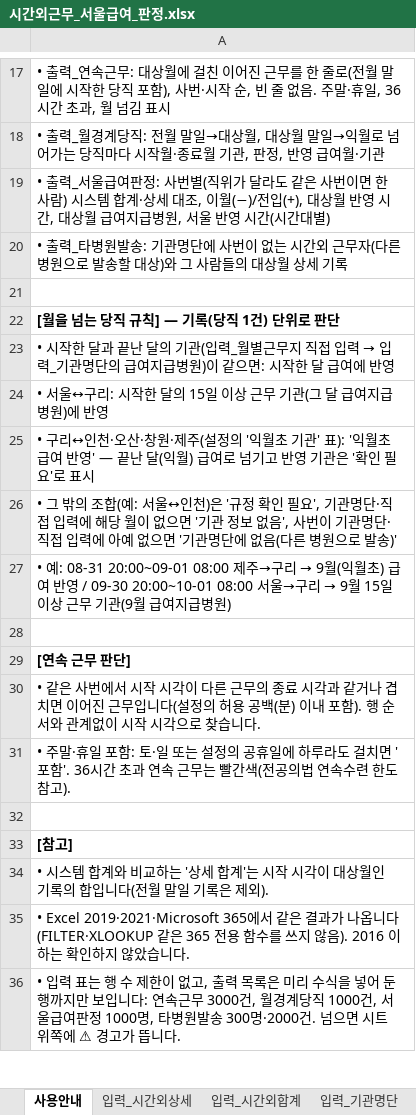
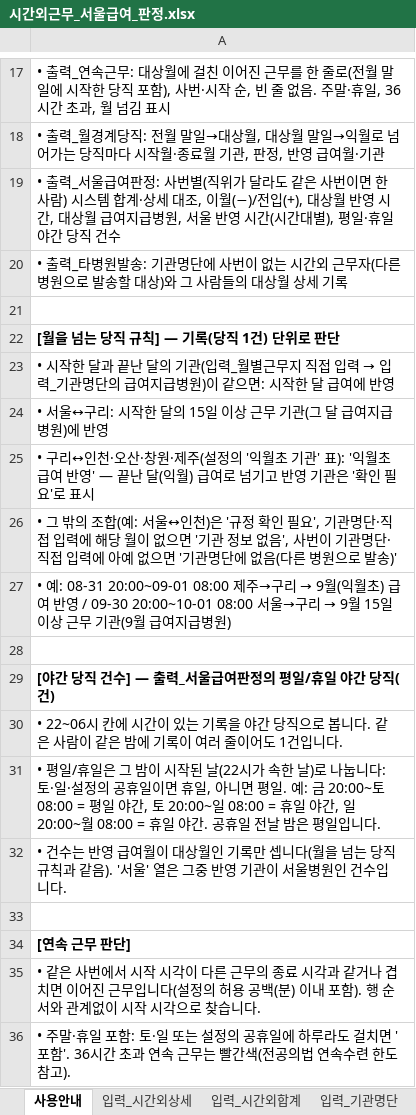
Before and after one commit to weissnicht5210/introgithupuse, an Excel workbook: 시간외근무_서울급여_판정.xlsx, sheet 사용안내, drawn as a sheet; only a part is shown, gaps mark what is left out; the shorter side is filled out with more unchanged rows; values as stored, in another font and other column widths than the file's, no borders; the diff names each change by its address in the sheet, - before the commit and + after, or states it on an @@ line.

```diff
--- a/시간외근무_서울급여_판정.xlsx (sheet 사용안내)
+++ b/시간외근무_서울급여_판정.xlsx (sheet 사용안내)
-A19: …시간대별)
+A19: …시간대별), 평일·휴일 야간 당직 건수
+row 28: (empty)
+row 29: [야간 당직 건수] — 출력_서울급여판정의 평일/휴일 야간 당직(건)
+row 30: • 22~06시 칸에 시간이 있는 기록을 야간 당직으로 봅니다. 같은 사람이 같은 밤에 기록이 여러 줄이어도 1건입니다.
+row 31: • 평일/휴일은 그 밤이 시작된 날(22시가 속한 날)로 나눕니다: 토·일·설정의 공휴일이면 휴일, 아니면 평일. 예: 금 20:00~토 08:00 = 평일 야간, 토 20:00~일 08:00 = 휴일 야간, 일 20:00~월 08:00 = 휴일 야간. 공휴일 전날 밤은 평일입니다.
+row 32: • 건수는 반영 급여월이 대상월인 기록만 셉니다(월을 넘는 당직 규칙과 같음). '서울' 열은 그중 반영 기관이 서울병원인 건수입니다.
```
Also changed, not shown: sheet 출력_서울급여판정, sheet 입력_시간외상세, 1 other file.
